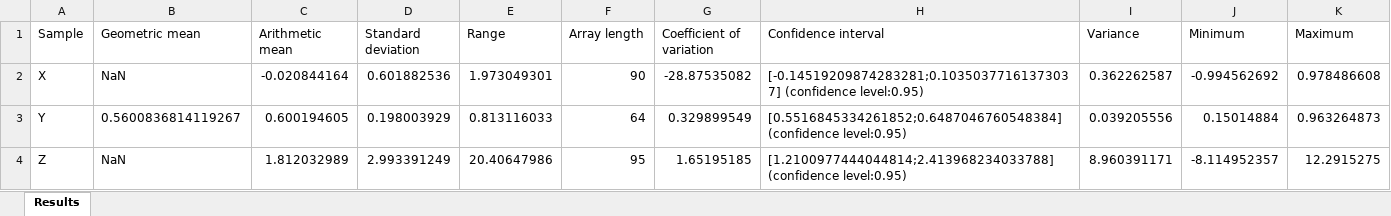
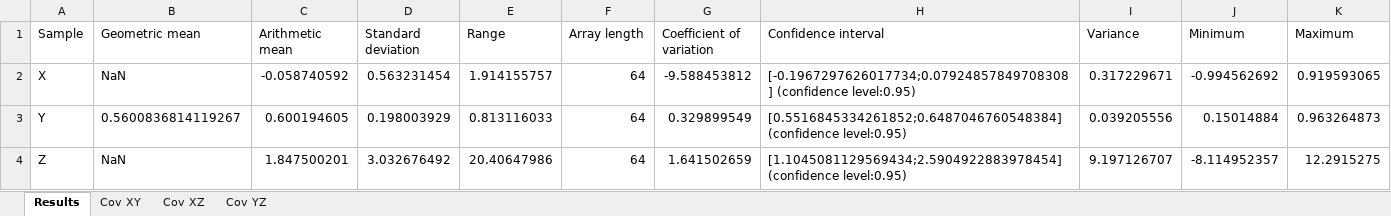
Before and after one commit to kkolbassa/Lab4---Math, an Excel workbook: Result.xlsx, sheet Results, drawn as a sheet; values as stored, in another font and other column widths than the file's, no borders; the diff names each change by its address in the sheet, - before the commit and + after, or states it on an @@ line.

```diff
--- a/Result.xlsx (sheet Results)
+++ b/Result.xlsx (sheet Results)
+sheet tab: Cov XY
+sheet tab: Cov XZ
+sheet tab: Cov YZ
-C2 (Arithmetic mean): -0.020844164
+C2 (Arithmetic mean): -0.058740592
-D2 (Standard deviation): 0.601882536
+D2 (Standard deviation): 0.563231454
-E2 (Range): 1.973049301
+E2 (Range): 1.914155757
-F2 (Array length): 90
+F2 (Array length): 64
-G2 (Coefficient of variation): -28.87535082
+G2 (Coefficient of variation): -9.588453812
-H2 (Confidence interval): [-0.14519209874283281;0.10350377161373037] (confidence level:0.95)
+H2 (Confidence interval): [-0.1967297626017734;0.07924857849708308] (confidence level:0.95)
-I2 (Variance): 0.362262587
+I2 (Variance): 0.317229671
-K2 (Maximum): 0.978486608
+K2 (Maximum): 0.919593065
-C4 (Arithmetic mean): 1.812032989
+C4 (Arithmetic mean): 1.847500201
-D4 (Standard deviation): 2.993391249
+D4 (Standard deviation): 3.032676492
-F4 (Array length): 95
+F4 (Array length): 64
-G4 (Coefficient of variation): 1.65195185
+G4 (Coefficient of variation): 1.641502659
-H4 (Confidence interval): [1.2100977444044814;2.413968234033788] (confidence level:0.95)
+H4 (Confidence interval): [1.1045081129569434;2.5904922883978454] (confidence level:0.95)
-I4 (Variance): 8.960391171
+I4 (Variance): 9.197126707
```
Also changed, not shown: src/main/resources/ДЗ4.xlsx, 11 other files.
